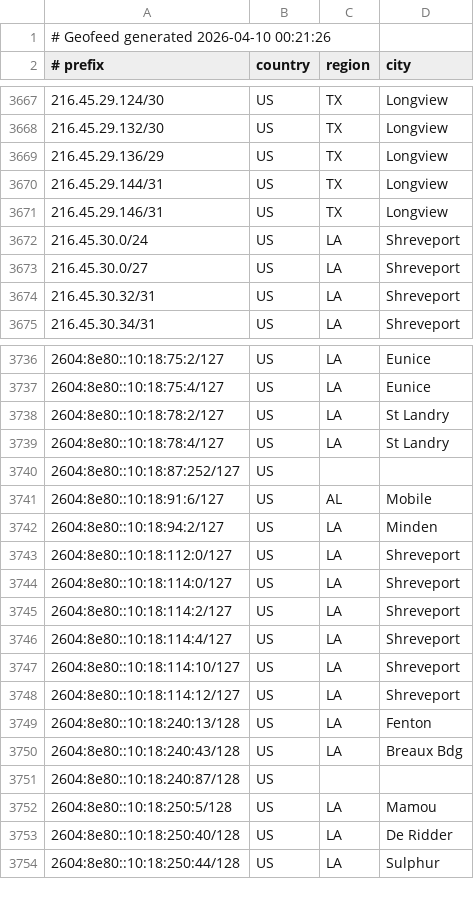
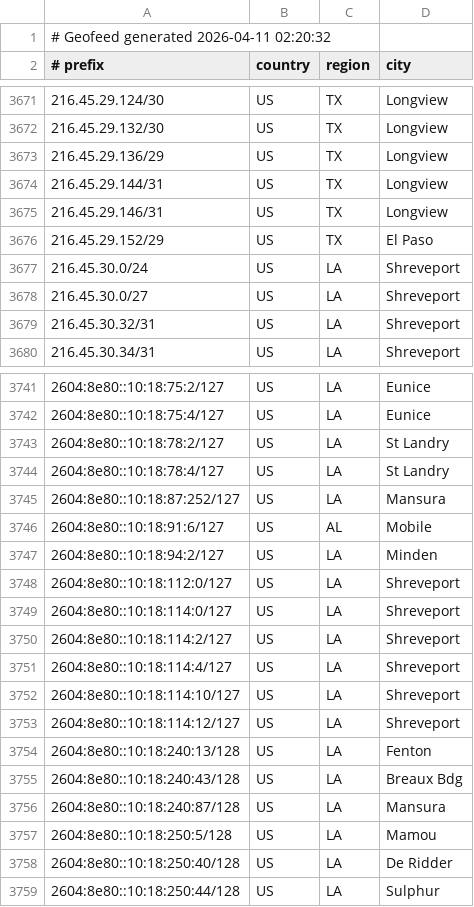
Before and after one commit to conterranae/geofeed, a CSV file: geofeed.csv, drawn as a sheet; only a part is shown, gaps mark what is left out; the diff covers the shown part only.

Commit message:
Update geofeed - 2026-04-11 02:22:03

```diff
--- a/geofeed.csv
+++ b/geofeed.csv
@@ -1,2 +1,2 @@
-# Geofeed generated 2026-04-10 00:21:26
+# Geofeed generated 2026-04-11 02:20:32
 # prefix,country,region,city
@@ -3671,2 +3675,3 @@
 216.45.29.146/31,US,TX,Longview
+216.45.29.152/29,US,TX,El Paso
 216.45.30.0/24,US,LA,Shreveport
@@ -3739,3 +3744,3 @@
 2604:8e80::10:18:78:4/127,US,LA,St Landry
-2604:8e80::10:18:87:252/127,US,,
+2604:8e80::10:18:87:252/127,US,LA,Mansura
 2604:8e80::10:18:91:6/127,US,AL,Mobile
@@ -3750,3 +3755,3 @@
 2604:8e80::10:18:240:43/128,US,LA,Breaux Bdg
-2604:8e80::10:18:240:87/128,US,,
+2604:8e80::10:18:240:87/128,US,LA,Mansura
 2604:8e80::10:18:250:5/128,US,LA,Mamou
```
Also changed, not shown: 5 added rows and 1 removed row elsewhere in this file.
